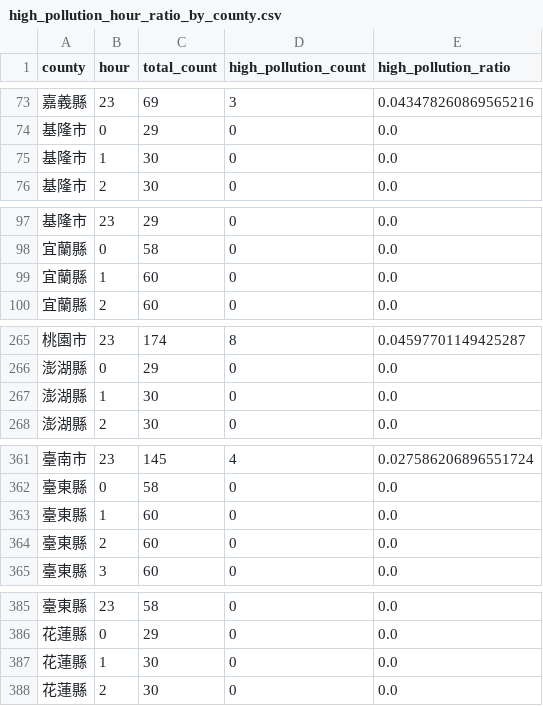
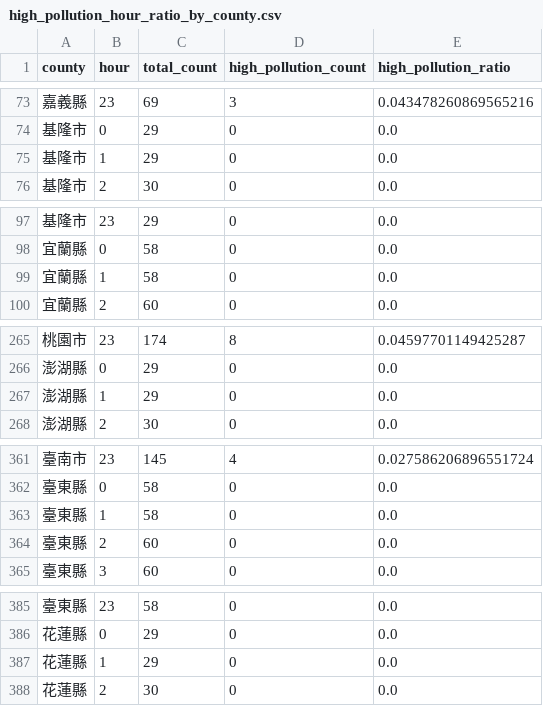
Before and after one commit to Mina030303/air-quality-monitoring, a CSV file: output/tables/high_pollution_hour_ratio_by_county.csv, drawn as a sheet; only a part is shown, gaps mark what is left out; the diff covers the shown part only.

```diff
--- a/output/tables/high_pollution_hour_ratio_by_county.csv
+++ b/output/tables/high_pollution_hour_ratio_by_county.csv
@@ -74,3 +74,3 @@
 基隆市,0,29,0,0.0
-基隆市,1,30,0,0.0
+基隆市,1,29,0,0.0
 基隆市,2,30,0,0.0
@@ -98,3 +98,3 @@
 宜蘭縣,0,58,0,0.0
-宜蘭縣,1,60,0,0.0
+宜蘭縣,1,58,0,0.0
 宜蘭縣,2,60,0,0.0
@@ -266,3 +266,3 @@
 澎湖縣,0,29,0,0.0
-澎湖縣,1,30,0,0.0
+澎湖縣,1,29,0,0.0
 澎湖縣,2,30,0,0.0
@@ -362,3 +362,3 @@
 臺東縣,0,58,0,0.0
-臺東縣,1,60,0,0.0
+臺東縣,1,58,0,0.0
 臺東縣,2,60,0,0.0
@@ -386,3 +386,3 @@
 花蓮縣,0,29,0,0.0
-花蓮縣,1,30,0,0.0
+花蓮縣,1,29,0,0.0
 花蓮縣,2,30,0,0.0
```
Also changed, not shown: 32 edited cells elsewhere in this file, output/tables/county_avg.csv, output/tables/daily_time_structure.csv, 13 other files.
